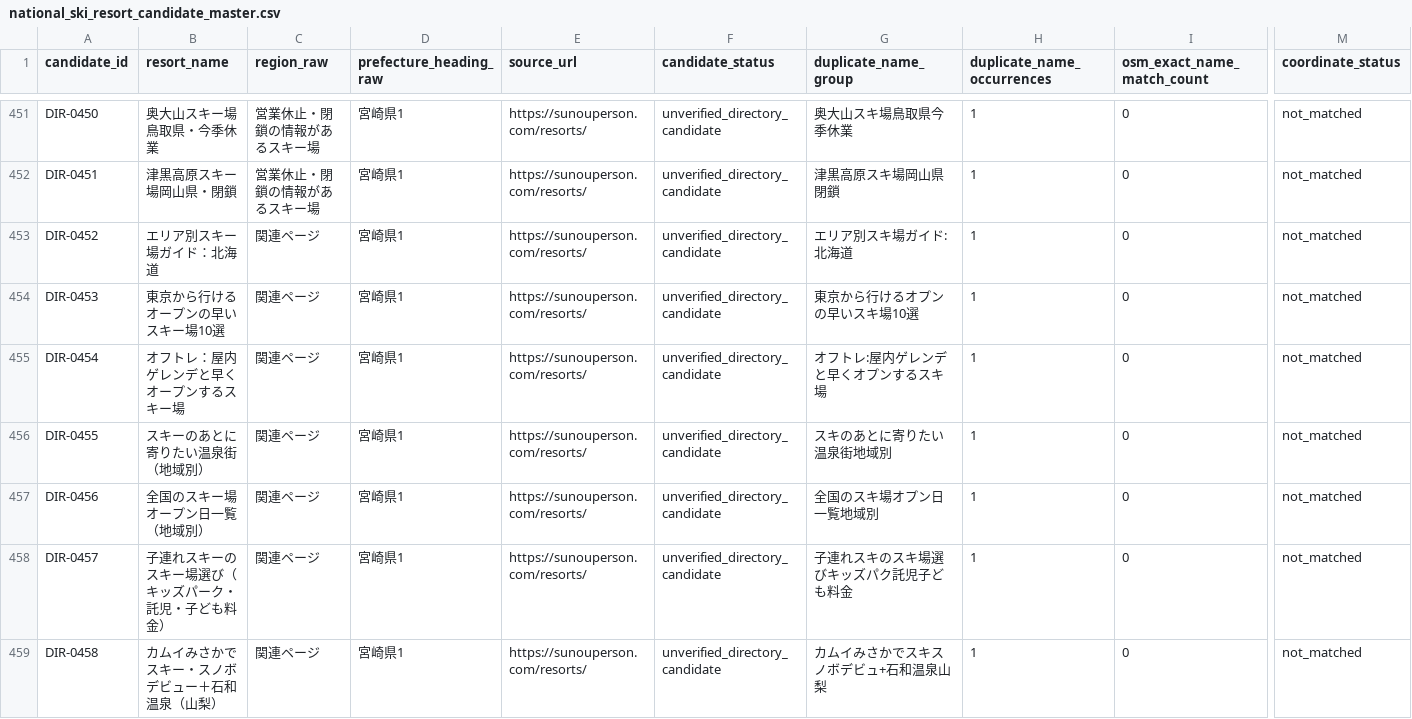
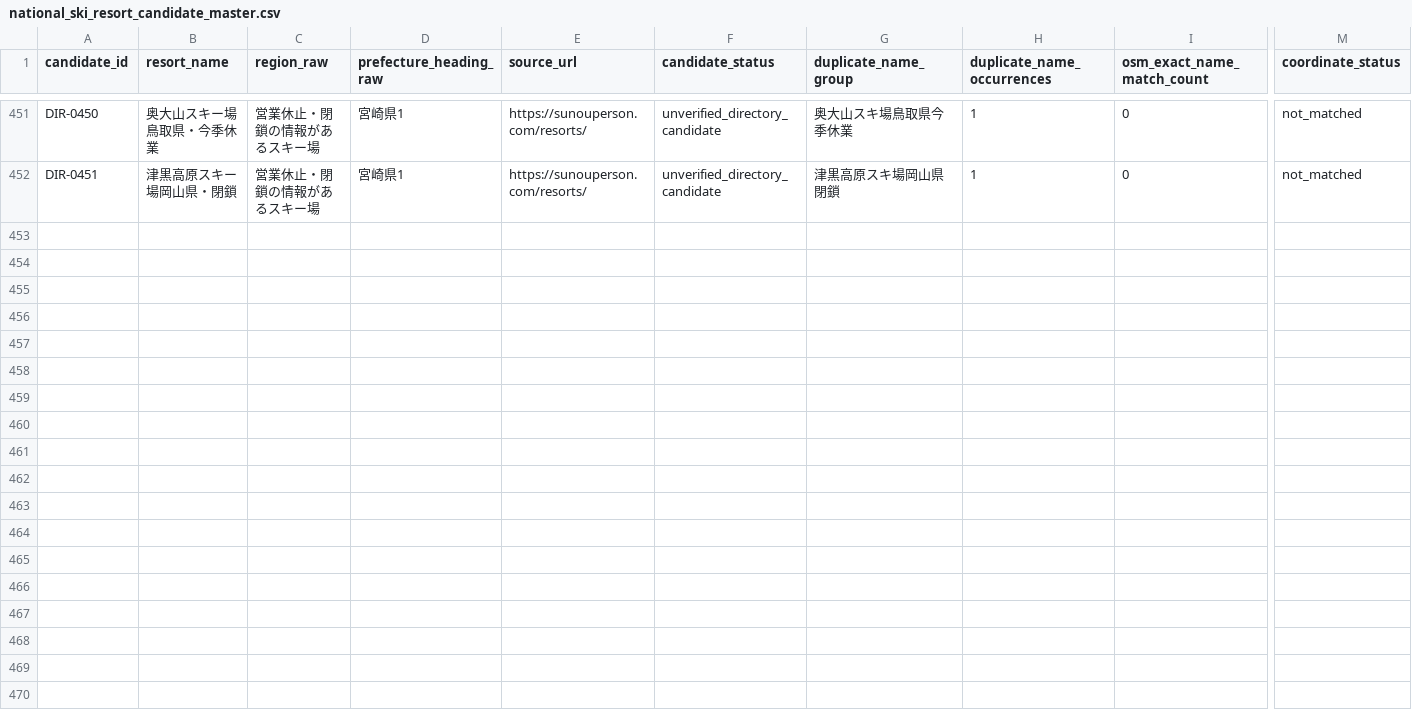
Before and after one commit to kawazoets/Japan-Ski-Climate-Land-Value, a CSV file: data/national_ski_resort_candidate_master.csv, drawn as a sheet; only a part is shown, gaps mark what is left out; rows hold the shown columns only; the diff names each change by its address in the sheet, - before the commit and + after, or states it on an @@ line.

Commit message:
Remove seven confirmed nonfacility editorial links from analysis cohort

```diff
--- a/data/national_ski_resort_candidate_master.csv
+++ b/data/national_ski_resort_candidate_master.csv
-row 453: DIR-0452 | エリア別スキー場ガイド：北海道 | 関連ページ | 宮崎県1 | https://sunouperson.com/resorts/ | unverified_directory_candidate | エリア別スキ場ガイド:北海道 | 1 | 0 | not_matched
-row 454: DIR-0453 | 東京から行けるオープンの早いスキー場10選 | 関連ページ | 宮崎県1 | https://sunouperson.com/resorts/ | unverified_directory_candidate | 東京から行けるオプンの早いスキ場10選 | 1 | 0 | not_matched
-row 455: DIR-0454 | オフトレ：屋内ゲレンデと早くオープンするスキー場 | 関連ページ | 宮崎県1 | https://sunouperson.com/resorts/ | unverified_directory_candidate | オフトレ:屋内ゲレンデと早くオプンするスキ場 | 1 | 0 | not_matched
-row 456: DIR-0455 | スキーのあとに寄りたい温泉街（地域別） | 関連ページ | 宮崎県1 | https://sunouperson.com/resorts/ | unverified_directory_candidate | スキのあとに寄りたい温泉街地域別 | 1 | 0 | not_matched
-row 457: DIR-0456 | 全国のスキー場 オープン日一覧（地域別） | 関連ページ | 宮崎県1 | https://sunouperson.com/resorts/ | unverified_directory_candidate | 全国のスキ場オプン日一覧地域別 | 1 | 0 | not_matched
-row 458: DIR-0457 | 子連れスキーのスキー場選び（キッズパーク・託児・子ども料金） | 関連ページ | 宮崎県1 | https://sunouperson.com/resorts/ | unverified_directory_candidate | 子連れスキのスキ場選びキッズパク託児子ども料金 | 1 | 0 | not_matched
-row 459: DIR-0458 | カムイみさかでスキー・スノボデビュー＋石和温泉（山梨） | 関連ページ | 宮崎県1 | https://sunouperson.com/resorts/ | unverified_directory_candidate | カムイみさかでスキスノボデビュ+石和温泉山梨 | 1 | 0 | not_matched
```
